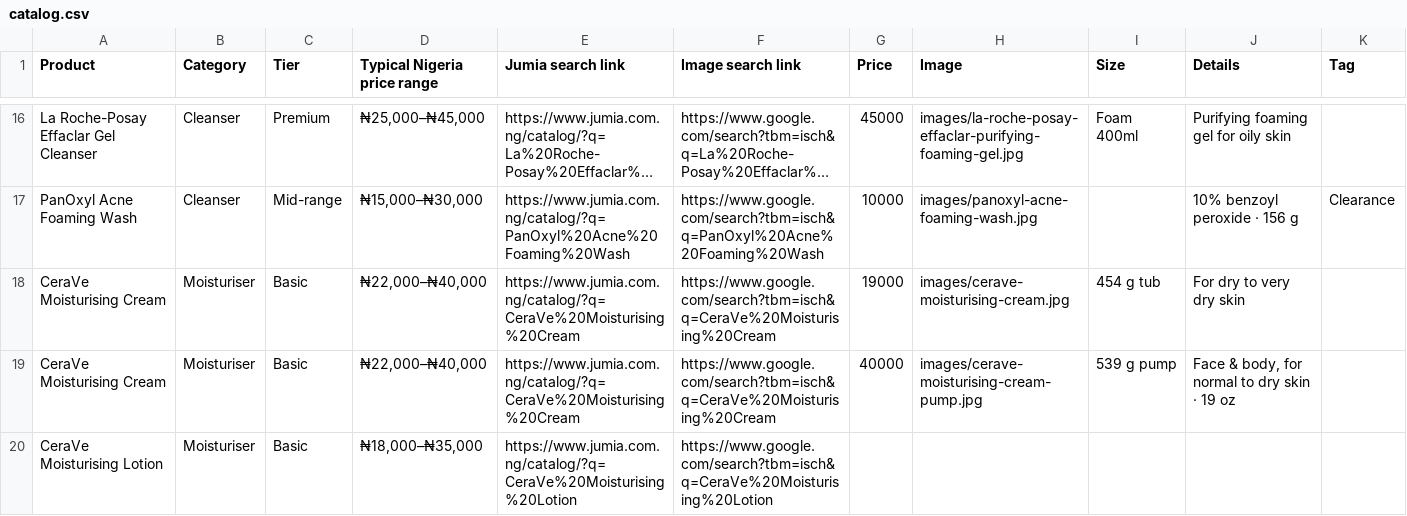
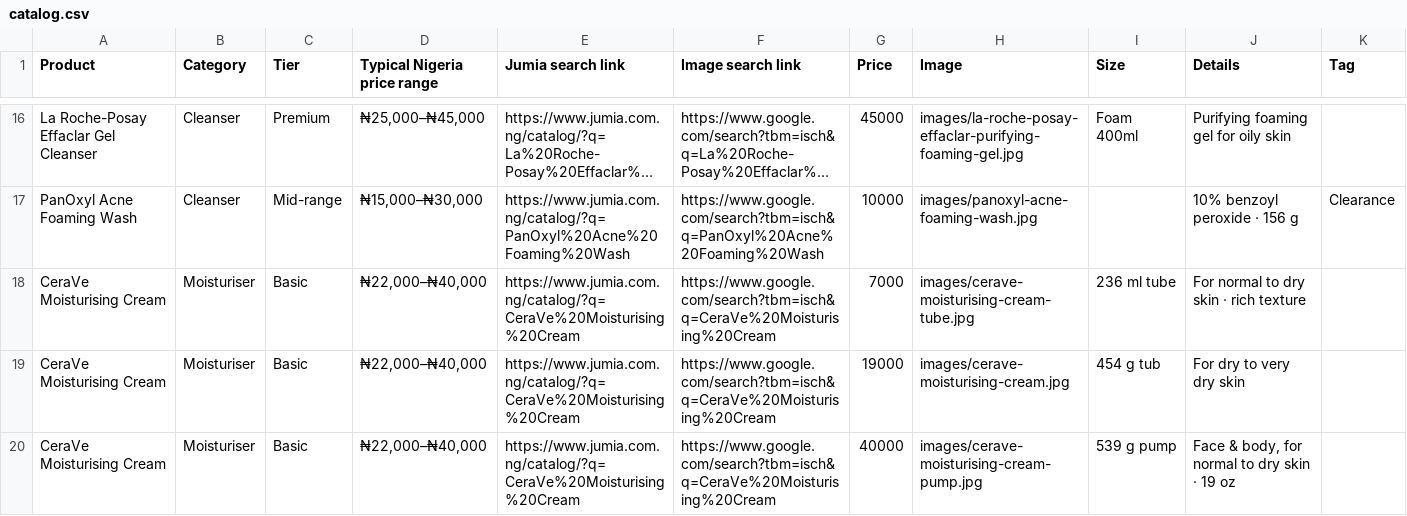
Before and after one commit to tanyya010-alt/Ebony, a CSV file: data/catalog.csv, drawn as a sheet; only a part is shown, gaps mark what is left out; the shorter side is filled out with more unchanged rows; long unchanged cells end in …; the diff names each change by its address in the sheet, - before the commit and + after, or states it on an @@ line.

```diff
--- a/data/catalog.csv
+++ b/data/catalog.csv
+row 18: CeraVe Moisturising Cream | Moisturiser | Basic | ₦22,000–₦40,000 | https://www.jumia.com.ng/catalog/?q=CeraVe%20Moisturising%20Cream | https://www.google.com/search?tbm=isch&q=CeraVe%20Moisturising%20Cream | 7000 | images/cerave-moisturising-cream-tube.jpg | 236 ml tube | For normal to dry skin · rich texture
```
Also changed, not shown: 2 other files.
